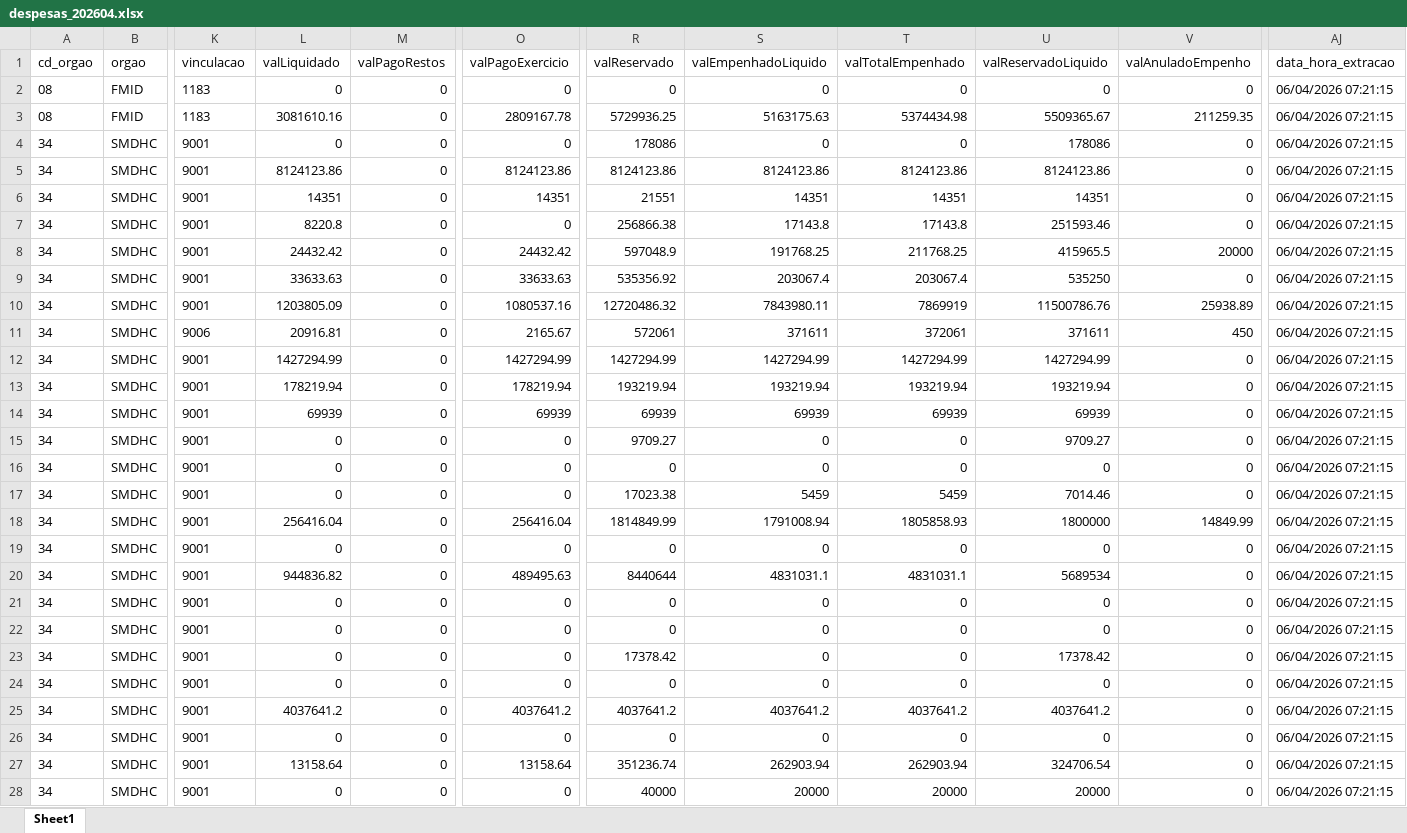
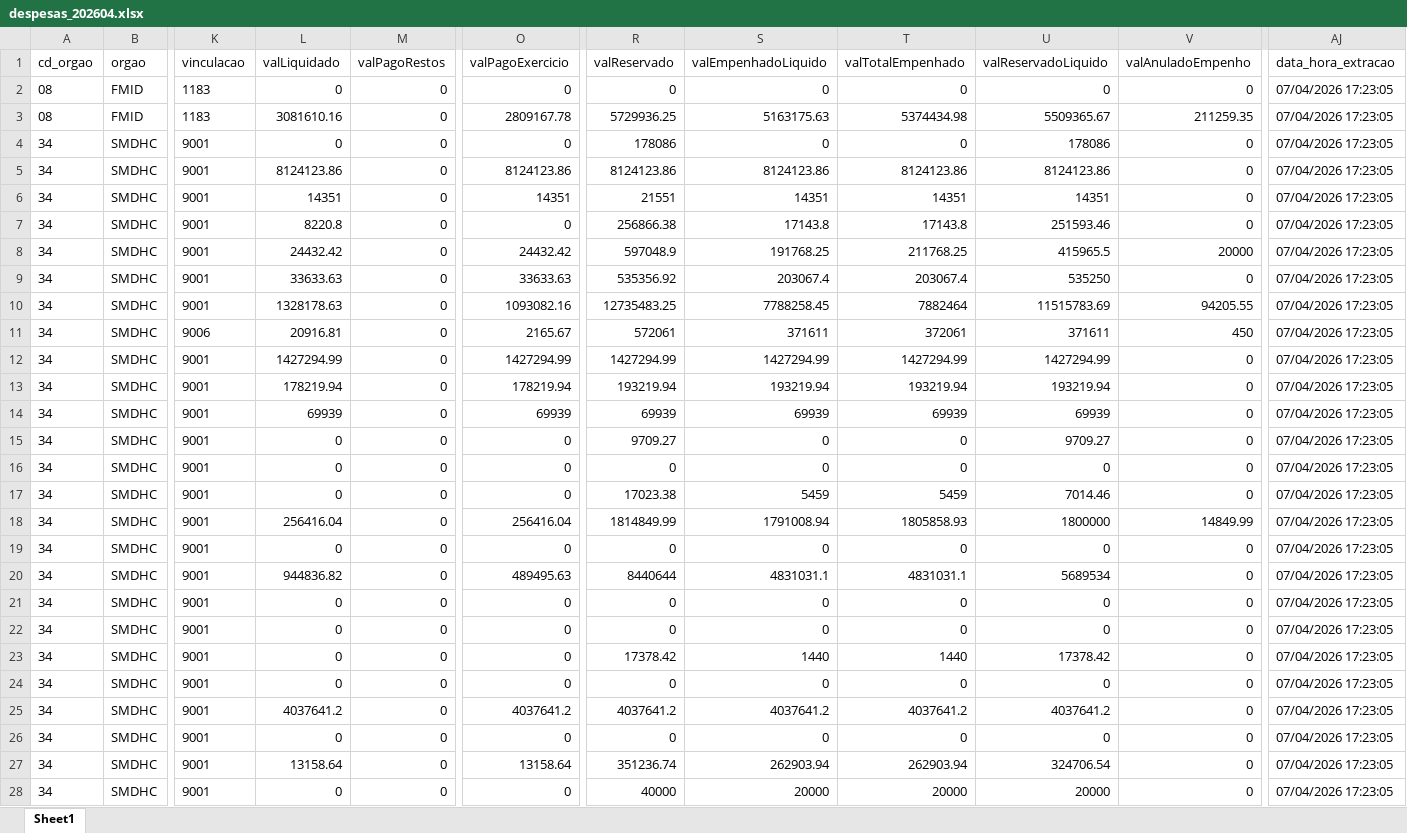
Before and after one commit to NathanSFaita/painel_orcamentario, an Excel workbook: base_despesas/2026/despesas_202604.xlsx, sheet Sheet1, drawn as a sheet; only a part is shown, gaps mark what is left out; values as stored, in another font and other column widths than the file's, no borders; the diff covers the shown part only; the diff names each change by its address in the sheet, - before the commit and + after, or states it on an @@ line.

```diff
--- a/base_despesas/2026/despesas_202604.xlsx (sheet Sheet1)
+++ b/base_despesas/2026/despesas_202604.xlsx (sheet Sheet1)
-AJ2:AJ28 (data_hora_extracao): 06/04/2026 07:21:15
+AJ2:AJ28 (data_hora_extracao): 07/04/2026 17:23:05
-L10 (valLiquidado): 1203805.09
+L10 (valLiquidado): 1328178.63
-O10 (valPagoExercicio): 1080537.16
+O10 (valPagoExercicio): 1093082.16
-R10 (valReservado): 12720486.32
+R10 (valReservado): 12735483.25
-S10 (valEmpenhadoLiquido): 7843980.11
+S10 (valEmpenhadoLiquido): 7788258.45
-T10 (valTotalEmpenhado): 7869919
+T10 (valTotalEmpenhado): 7882464
-U10 (valReservadoLiquido): 11500786.76
+U10 (valReservadoLiquido): 11515783.69
-V10 (valAnuladoEmpenho): 25938.89
+V10 (valAnuladoEmpenho): 94205.55
-S23 (valEmpenhadoLiquido): 0
+S23 (valEmpenhadoLiquido): 1440
-T23 (valTotalEmpenhado): 0
+T23 (valTotalEmpenhado): 1440
```
Also changed, not shown: 168 edited cells elsewhere in this sheet, 4 other files.
